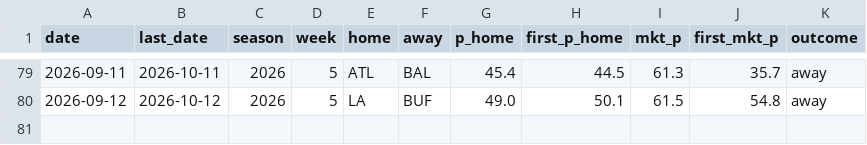
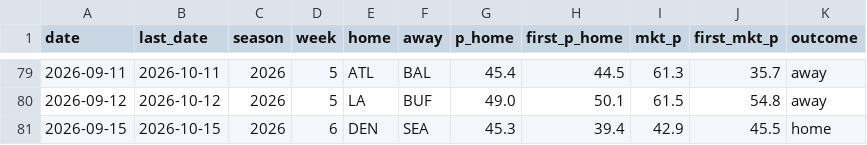
Before and after one commit to CheeseDagg/NFLTool, a CSV file: data/nfl_graded.csv, drawn as a sheet; only a part is shown, gaps mark what is left out.

```diff
--- a/data/nfl_graded.csv
+++ b/data/nfl_graded.csv
@@ -80 +80,2 @@ date,last_date,season,week,home,away,p_home,first_p_home,mkt_p,first_mkt_p,outco
 2026-09-12,2026-10-12,2026,5,LA,BUF,49.0,50.1,61.5,54.8,away
+2026-09-15,2026-10-15,2026,6,DEN,SEA,45.3,39.4,42.9,45.5,home
```
Also changed, not shown: data/nfl_predictions.csv, 1 other file.
